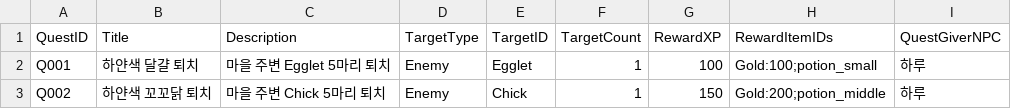
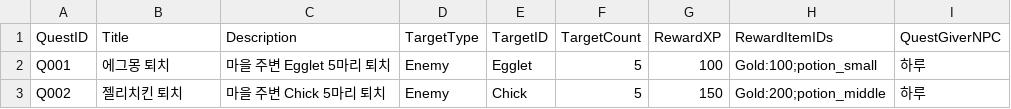
Before and after one commit to KimJinSu-Git/3D_Personal_Project, a CSV file: 3D_Project_RPG/Assets/Resources/Data/quest.csv, drawn as a sheet.

```diff
--- a/3D_Project_RPG/Assets/Resources/Data/quest.csv
+++ b/3D_Project_RPG/Assets/Resources/Data/quest.csv
@@ -1,3 +1,3 @@
 QuestID,Title,Description,TargetType,TargetID,TargetCount,RewardXP,RewardItemIDs,QuestGiverNPC
-Q001,하얀색 달걀 퇴치,마을 주변 Egglet 5마리 퇴치,Enemy,Egglet,1,100,Gold:100;potion_small,하루
-Q002,하얀색 꼬꼬닭 퇴치,마을 주변 Chick 5마리 퇴치,Enemy,Chick,1,150,Gold:200;potion_middle,하루
+Q001,에그몽 퇴치,마을 주변 Egglet 5마리 퇴치,Enemy,Egglet,5,100,Gold:100;potion_small,하루
+Q002,젤리치킨 퇴치,마을 주변 Chick 5마리 퇴치,Enemy,Chick,5,150,Gold:200;potion_middle,하루
```
Also changed, not shown: 40 other files.
